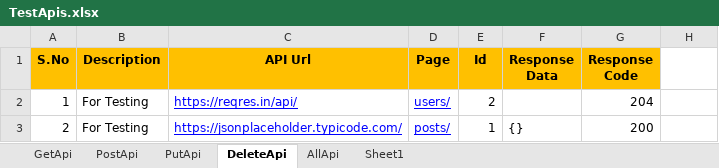
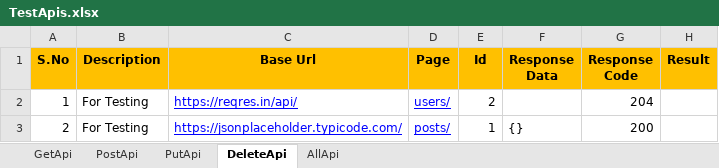
Before and after one commit to GvvPrasad/SeleniumDD, an Excel workbook: testDataFiles/TestApis.xlsx, sheet DeleteApi, drawn as a sheet; values as stored, in another font and other column widths than the file's, no borders; the diff names each change by its address in the sheet, - before the commit and + after, or states it on an @@ line.

```diff
--- a/testDataFiles/TestApis.xlsx (sheet DeleteApi)
+++ b/testDataFiles/TestApis.xlsx (sheet DeleteApi)
-sheet tab: Sheet1
-C1: API Url
+C1: Base Url
-H1: (empty)
+H1: Result
-H1 fill: none
+H1 fill: #FFC000
```
Also changed, not shown: sheet PostApi, sheet PutApi, sheet AllApi, sheet GetApi, 22 other files.
